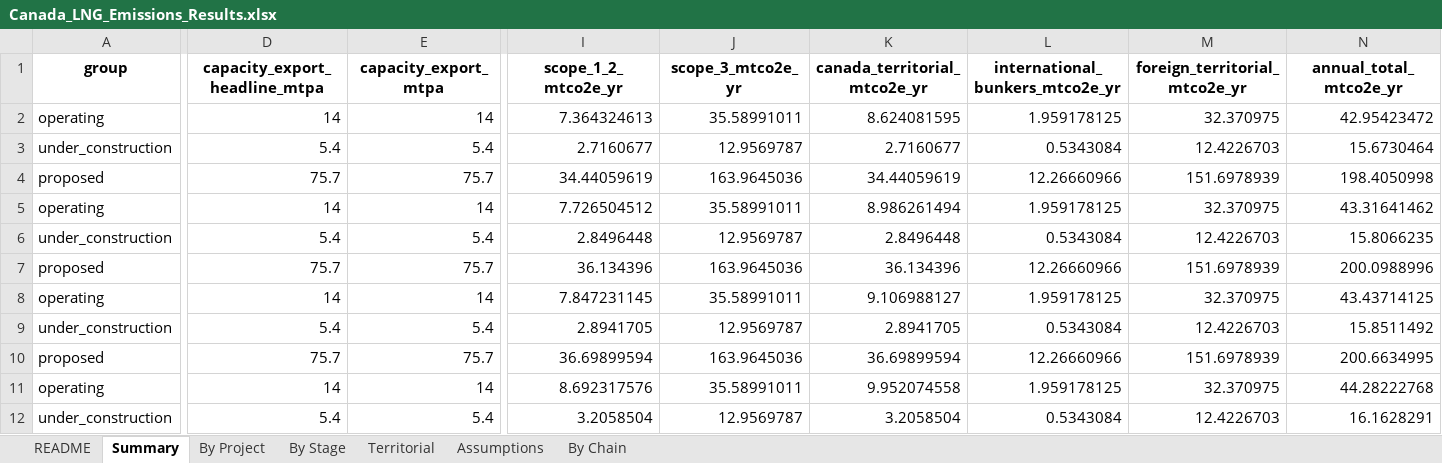
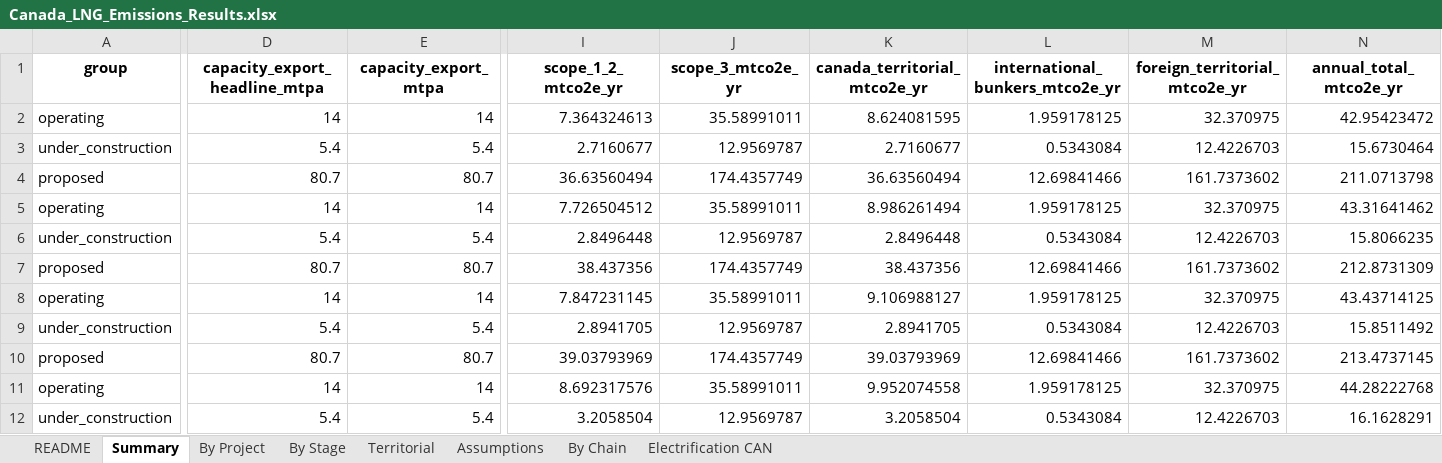
Before and after one commit to FStretch/canada_lng_expansion, an Excel workbook: Outputs/Canada_LNG_Emissions_Results.xlsx, sheet Summary, drawn as a sheet; only a part is shown, gaps mark what is left out; values as stored, in another font and other column widths than the file's, no borders; the diff covers the shown part only; the diff names each change by its address in the sheet, - before the commit and + after, or states it on an @@ line.

```diff
--- a/Outputs/Canada_LNG_Emissions_Results.xlsx (sheet Summary)
+++ b/Outputs/Canada_LNG_Emissions_Results.xlsx (sheet Summary)
+sheet tab: Electrification CAN
-D4 (capacity_export_headline_mtpa): 75.7
+D4 (capacity_export_headline_mtpa): 80.7
-E4 (capacity_export_mtpa): 75.7
+E4 (capacity_export_mtpa): 80.7
-I4 (scope_1_2_mtco2e_yr): 34.44059619
+I4 (scope_1_2_mtco2e_yr): 36.63560494
-J4 (scope_3_mtco2e_yr): 163.9645036
+J4 (scope_3_mtco2e_yr): 174.4357749
-K4 (canada_territorial_mtco2e_yr): 34.44059619
+K4 (canada_territorial_mtco2e_yr): 36.63560494
-L4 (international_bunkers_mtco2e_yr): 12.26660966
+L4 (international_bunkers_mtco2e_yr): 12.69841466
-M4 (foreign_territorial_mtco2e_yr): 151.6978939
+M4 (foreign_territorial_mtco2e_yr): 161.7373602
-N4 (annual_total_mtco2e_yr): 198.4050998
+N4 (annual_total_mtco2e_yr): 211.0713798
-D7 (capacity_export_headline_mtpa): 75.7
+D7 (capacity_export_headline_mtpa): 80.7
-E7 (capacity_export_mtpa): 75.7
+E7 (capacity_export_mtpa): 80.7
-I7 (scope_1_2_mtco2e_yr): 36.134396
+I7 (scope_1_2_mtco2e_yr): 38.437356
-J7 (scope_3_mtco2e_yr): 163.9645036
+J7 (scope_3_mtco2e_yr): 174.4357749
-K7 (canada_territorial_mtco2e_yr): 36.134396
+K7 (canada_territorial_mtco2e_yr): 38.437356
-L7 (international_bunkers_mtco2e_yr): 12.26660966
+L7 (international_bunkers_mtco2e_yr): 12.69841466
-M7 (foreign_territorial_mtco2e_yr): 151.6978939
+M7 (foreign_territorial_mtco2e_yr): 161.7373602
-N7 (annual_total_mtco2e_yr): 200.0988996
+N7 (annual_total_mtco2e_yr): 212.8731309
-D10 (capacity_export_headline_mtpa): 75.7
+D10 (capacity_export_headline_mtpa): 80.7
-E10 (capacity_export_mtpa): 75.7
+E10 (capacity_export_mtpa): 80.7
-I10 (scope_1_2_mtco2e_yr): 36.69899594
+I10 (scope_1_2_mtco2e_yr): 39.03793969
-J10 (scope_3_mtco2e_yr): 163.9645036
+J10 (scope_3_mtco2e_yr): 174.4357749
-K10 (canada_territorial_mtco2e_yr): 36.69899594
+K10 (canada_territorial_mtco2e_yr): 39.03793969
-L10 (international_bunkers_mtco2e_yr): 12.26660966
+L10 (international_bunkers_mtco2e_yr): 12.69841466
-M10 (foreign_territorial_mtco2e_yr): 151.6978939
+M10 (foreign_territorial_mtco2e_yr): 161.7373602
-N10 (annual_total_mtco2e_yr): 200.6634995
+N10 (annual_total_mtco2e_yr): 213.4737145
```
Also changed, not shown: 21 edited cells elsewhere in this sheet, sheet By Chain, sheet By Project, sheet By Stage, sheet Territorial, sheet README, Inputs/Canada_LNG_Asset_Register.xlsx, 27 other files.
